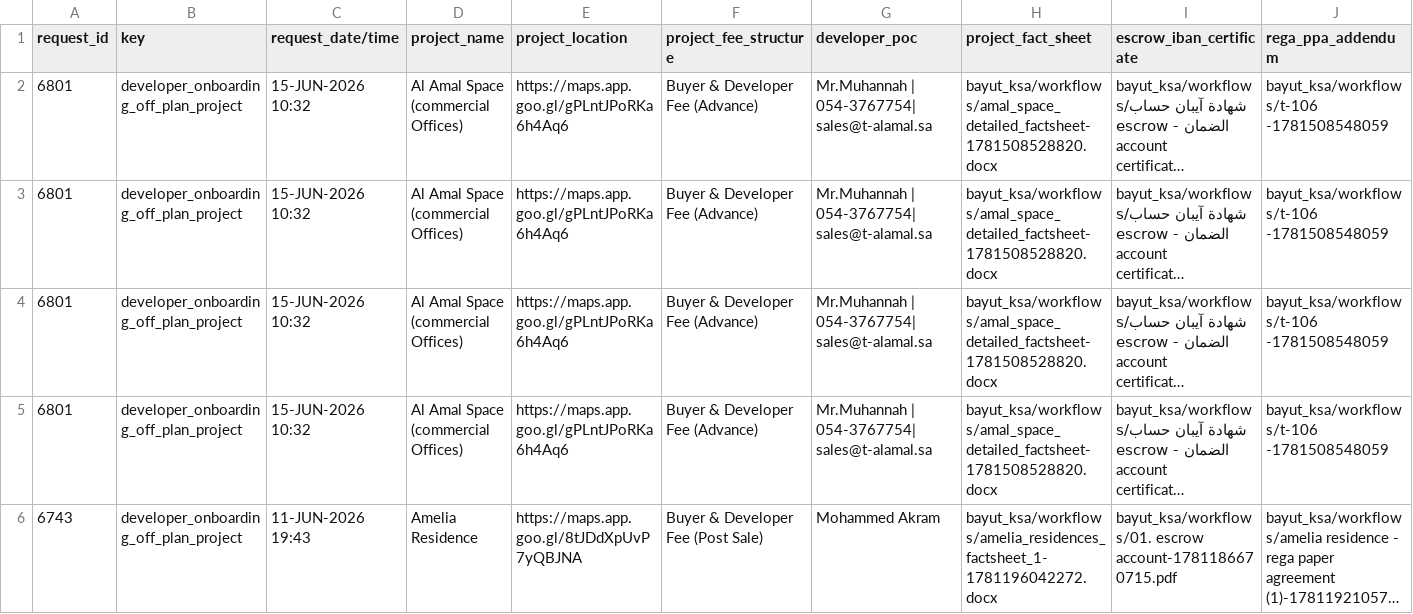
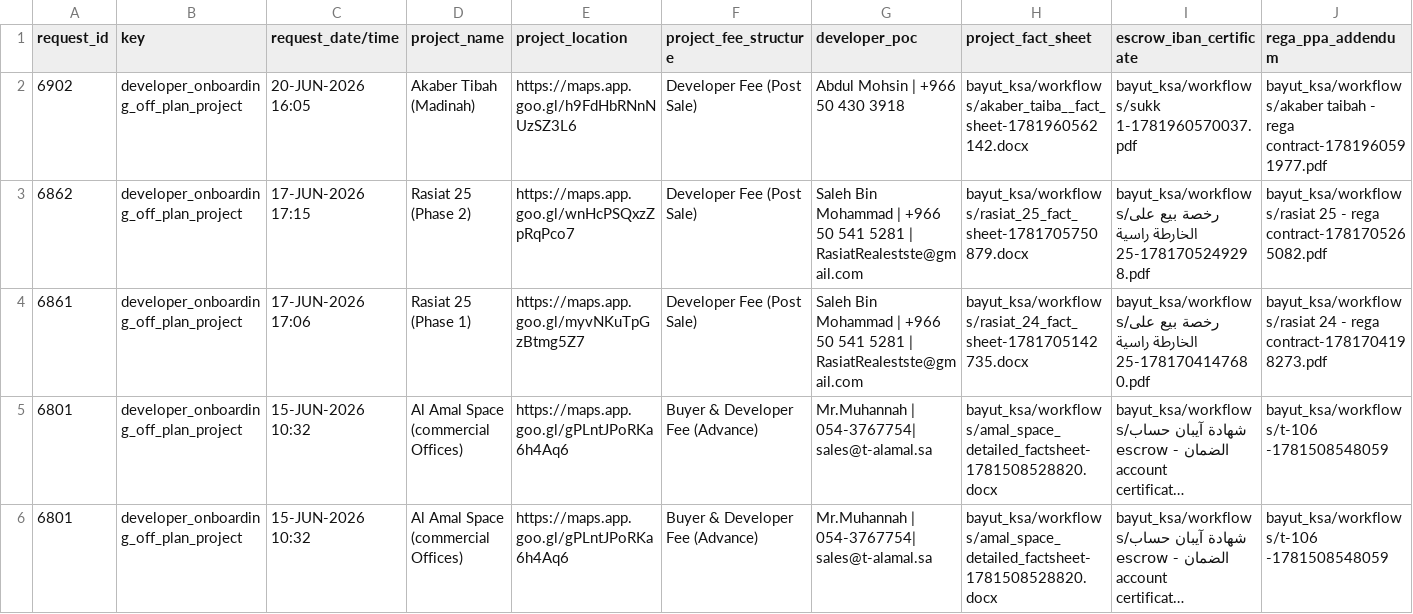
Before and after one commit to operationis/operationsis, a CSV file: Data Source/Off Plan Project Workflow Tracker.csv, drawn as a sheet; only a part is shown; the shorter side is filled out with more unchanged rows; long unchanged cells end in …; rows hold the shown columns only; the diff names each change by its address in the sheet, - before the commit and + after, or states it on an @@ line.

```diff
--- a/Data Source/Off Plan Project Workflow Tracker.csv
+++ b/Data Source/Off Plan Project Workflow Tracker.csv
+row 2: 6902 | developer_onboarding_off_plan_project | 20-JUN-2026 16:05 | Akaber Tibah (Madinah) | https://maps.app.goo.gl/h9FdHbRNnNUzSZ3L6 | Developer Fee (Post Sale) | Abdul Mohsin | +966 50 430 3918 | bayut_ksa/workflows/akaber_taiba__fact_sheet-1781960562142.docx | bayut_ksa/workflows/sukk 1-1781960570037.pdf | bayut_ksa/workflows/akaber taibah - rega contract-1781960591977.pdf
+row 3: 6862 | developer_onboarding_off_plan_project | 17-JUN-2026 17:15 | Rasiat 25 (Phase 2) | https://maps.app.goo.gl/wnHcPSQxzZpRqPco7 | Developer Fee (Post Sale) | Saleh Bin Mohammad | +966 50 541 5281 | RasiatRealestste@gmail.com | bayut_ksa/workflows/rasiat_25_fact_sheet-1781705750879.docx | bayut_ksa/workflows/رخصة بيع على الخارطة راسية 25-1781705249298.pdf | bayut_ksa/workflows/rasiat 25 - rega contract-1781705265082.pdf
+row 4: 6861 | developer_onboarding_off_plan_project | 17-JUN-2026 17:06 | Rasiat 25 (Phase 1) | https://maps.app.goo.gl/myvNKuTpGzBtmg5Z7 | Developer Fee (Post Sale) | Saleh Bin Mohammad | +966 50 541 5281 | RasiatRealestste@gmail.com | bayut_ksa/workflows/rasiat_24_fact_sheet-1781705142735.docx | bayut_ksa/workflows/رخصة بيع على الخارطة راسية 25-1781704147680.pdf | bayut_ksa/workflows/rasiat 24 - rega contract-1781704198273.pdf
```
Also changed, not shown: Data Source/Hotline Agent Summary Tracker.csv, Data Source/Hotline SLA Tracker.csv, 6 other files.
